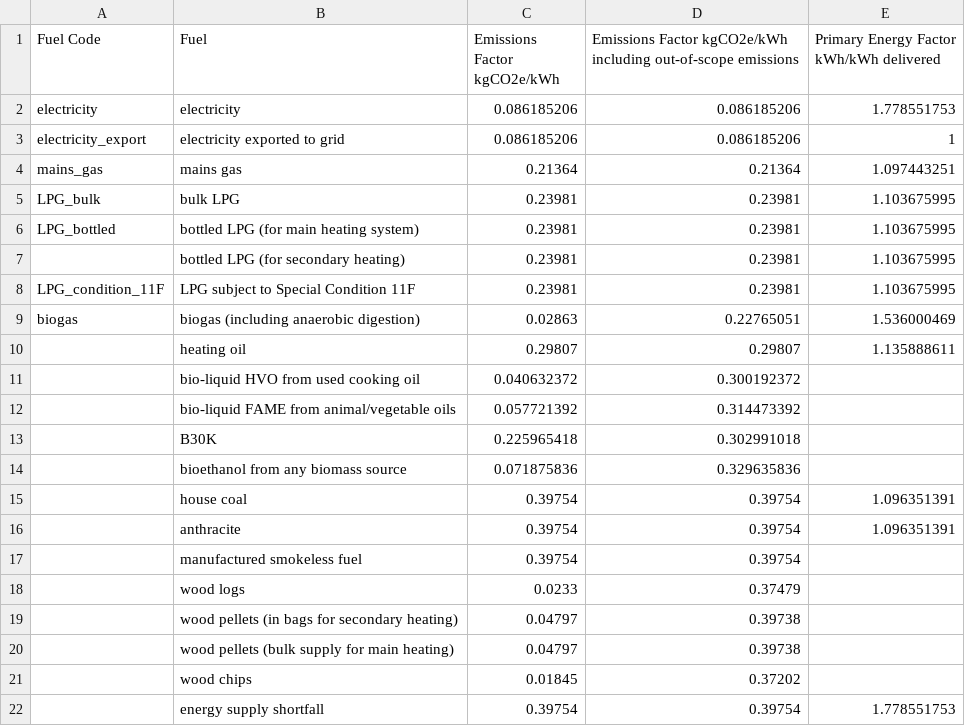
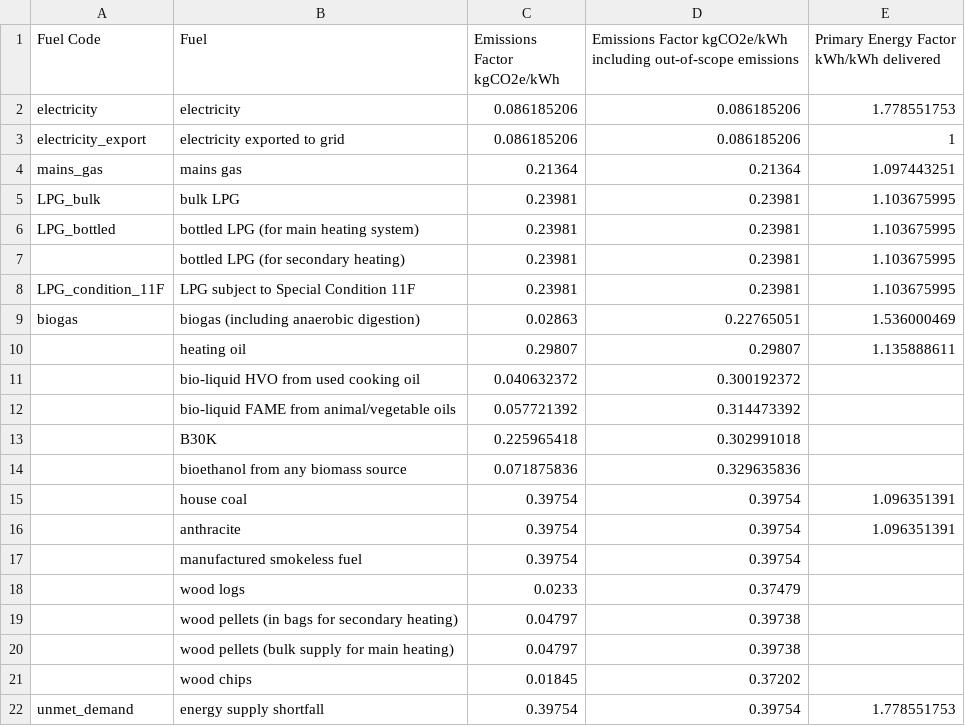
Before and after one commit to home-energy-foundry/hem0424, a CSV file: src/wrappers/future_homes_standard/FHS_emisPEfactors_04-11-2022.csv, drawn as a sheet.

Commit message:
Updating energy shortfall for hot water
- added fuel code for energy shortfall
- added unmet demand as a fuel in fuel code class
- created an energy supply connection for unmet demand

```diff
--- a/src/wrappers/future_homes_standard/FHS_emisPEfactors_04-11-2022.csv
+++ b/src/wrappers/future_homes_standard/FHS_emisPEfactors_04-11-2022.csv
@@ -21,2 +21,2 @@ biogas,biogas (including anaerobic digestion),0.02863,0.22765051,1.536000469
 ,wood chips,0.01845,0.37202,
-,energy supply shortfall,0.39754,0.39754,1.778551753
+unmet_demand,energy supply shortfall,0.39754,0.39754,1.778551753
```
Also changed, not shown: 5 other files.
